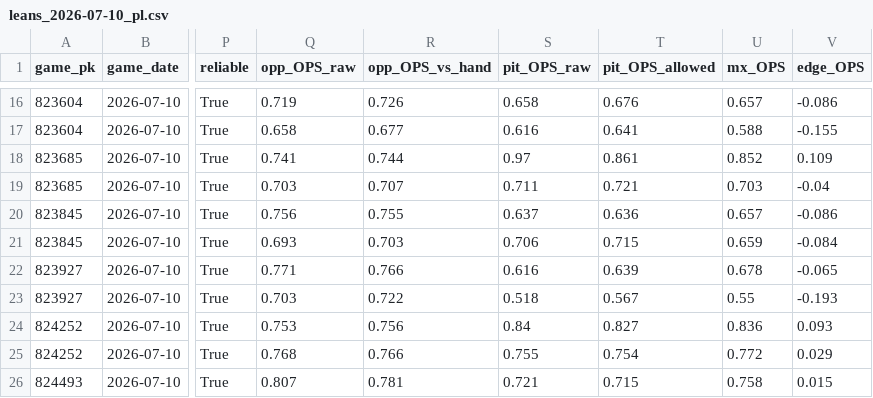
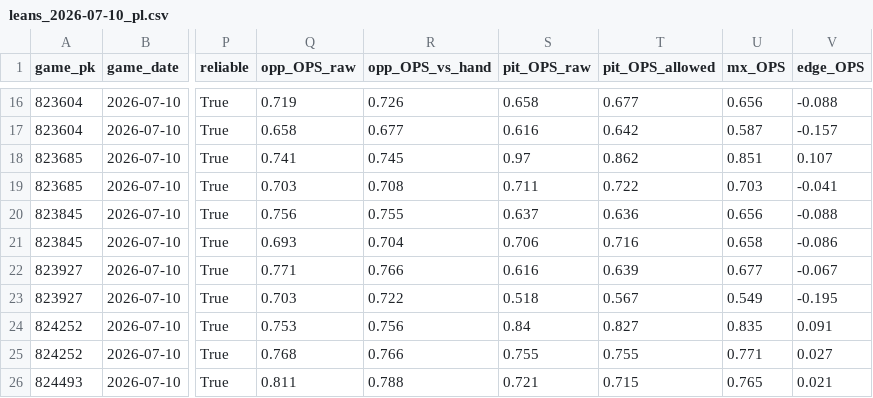
Before and after one commit to Dave356w/sports-display-renderer, a CSV file: data/leans_2026-07-10_pl.csv, drawn as a sheet; only a part is shown, gaps mark what is left out; the diff covers the shown part only; the diff names each change by its address in the sheet, - before the commit and + after, or states it on an @@ line.

```diff
--- a/data/leans_2026-07-10_pl.csv
+++ b/data/leans_2026-07-10_pl.csv
-T16 (pit_OPS_allowed): 0.676
+T16 (pit_OPS_allowed): 0.677
-U16 (mx_OPS): 0.657
+U16 (mx_OPS): 0.656
-V16 (edge_OPS): -0.086
+V16 (edge_OPS): -0.088
-T17 (pit_OPS_allowed): 0.641
+T17 (pit_OPS_allowed): 0.642
-U17 (mx_OPS): 0.588
+U17 (mx_OPS): 0.587
-V17 (edge_OPS): -0.155
+V17 (edge_OPS): -0.157
-R18 (opp_OPS_vs_hand): 0.744
+R18 (opp_OPS_vs_hand): 0.745
-T18 (pit_OPS_allowed): 0.861
+T18 (pit_OPS_allowed): 0.862
-U18 (mx_OPS): 0.852
+U18 (mx_OPS): 0.851
-V18 (edge_OPS): 0.109
+V18 (edge_OPS): 0.107
-R19 (opp_OPS_vs_hand): 0.707
+R19 (opp_OPS_vs_hand): 0.708
-T19 (pit_OPS_allowed): 0.721
+T19 (pit_OPS_allowed): 0.722
-V19 (edge_OPS): -0.04
+V19 (edge_OPS): -0.041
-U20 (mx_OPS): 0.657
+U20 (mx_OPS): 0.656
-V20 (edge_OPS): -0.086
+V20 (edge_OPS): -0.088
-R21 (opp_OPS_vs_hand): 0.703
+R21 (opp_OPS_vs_hand): 0.704
-T21 (pit_OPS_allowed): 0.715
+T21 (pit_OPS_allowed): 0.716
-U21 (mx_OPS): 0.659
+U21 (mx_OPS): 0.658
-V21 (edge_OPS): -0.084
+V21 (edge_OPS): -0.086
-U22 (mx_OPS): 0.678
+U22 (mx_OPS): 0.677
-V22 (edge_OPS): -0.065
+V22 (edge_OPS): -0.067
-U23 (mx_OPS): 0.55
+U23 (mx_OPS): 0.549
-V23 (edge_OPS): -0.193
+V23 (edge_OPS): -0.195
-U24 (mx_OPS): 0.836
+U24 (mx_OPS): 0.835
-V24 (edge_OPS): 0.093
+V24 (edge_OPS): 0.091
-T25 (pit_OPS_allowed): 0.754
+T25 (pit_OPS_allowed): 0.755
-U25 (mx_OPS): 0.772
+U25 (mx_OPS): 0.771
-V25 (edge_OPS): 0.029
+V25 (edge_OPS): 0.027
-Q26 (opp_OPS_raw): 0.807
+Q26 (opp_OPS_raw): 0.811
-R26 (opp_OPS_vs_hand): 0.781
+R26 (opp_OPS_vs_hand): 0.788
-U26 (mx_OPS): 0.758
+U26 (mx_OPS): 0.765
-V26 (edge_OPS): 0.015
+V26 (edge_OPS): 0.021
```
Also changed, not shown: 47 edited cells elsewhere in this file, data/leans_2026-07-10_xw.csv, data/mlb_lean_ledger.csv.
